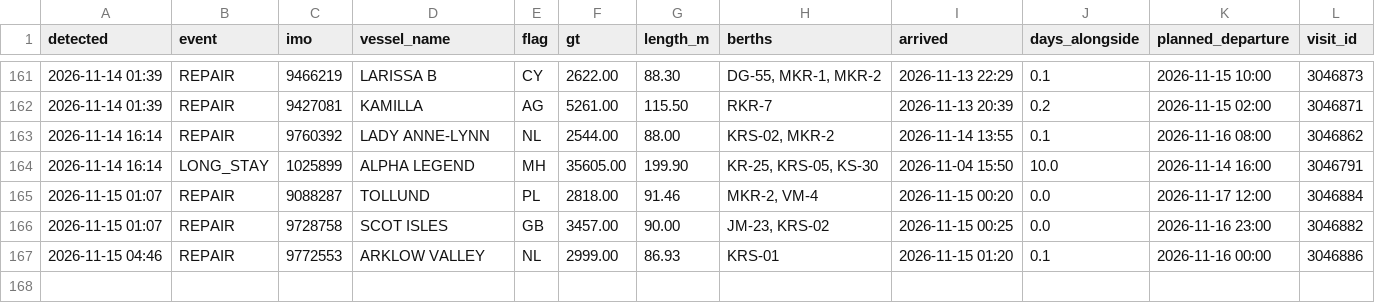
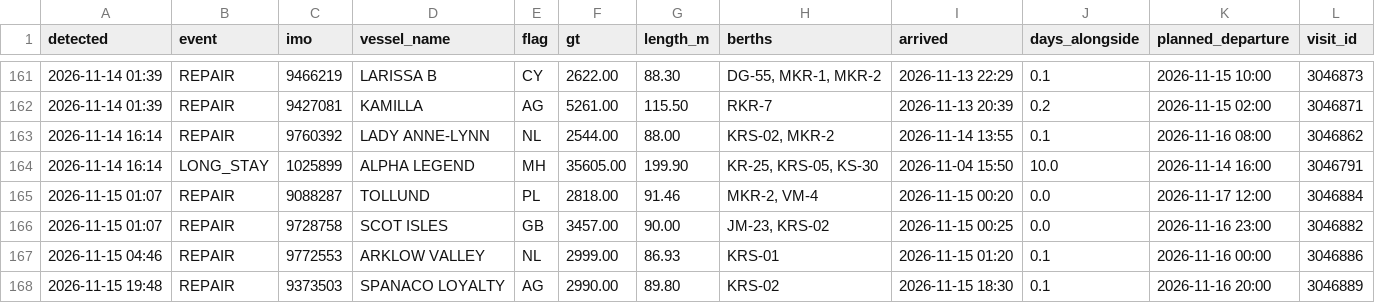
Before and after one commit to papa-lgtm/riga-port-watch, a CSV file: port_events.csv, drawn as a sheet; only a part is shown, gaps mark what is left out; the diff names each change by its address in the sheet, - before the commit and + after, or states it on an @@ line.

```diff
--- a/port_events.csv
+++ b/port_events.csv
+row 168: 2026-11-15 19:48 | REPAIR | 9373503 | SPANACO LOYALTY | AG | 2990.00 | 89.80 | KRS-02 | 2026-11-15 18:30 | 0.1 | 2026-11-16 20:00 | 3046889
```
Also changed, not shown: 3 other files.
